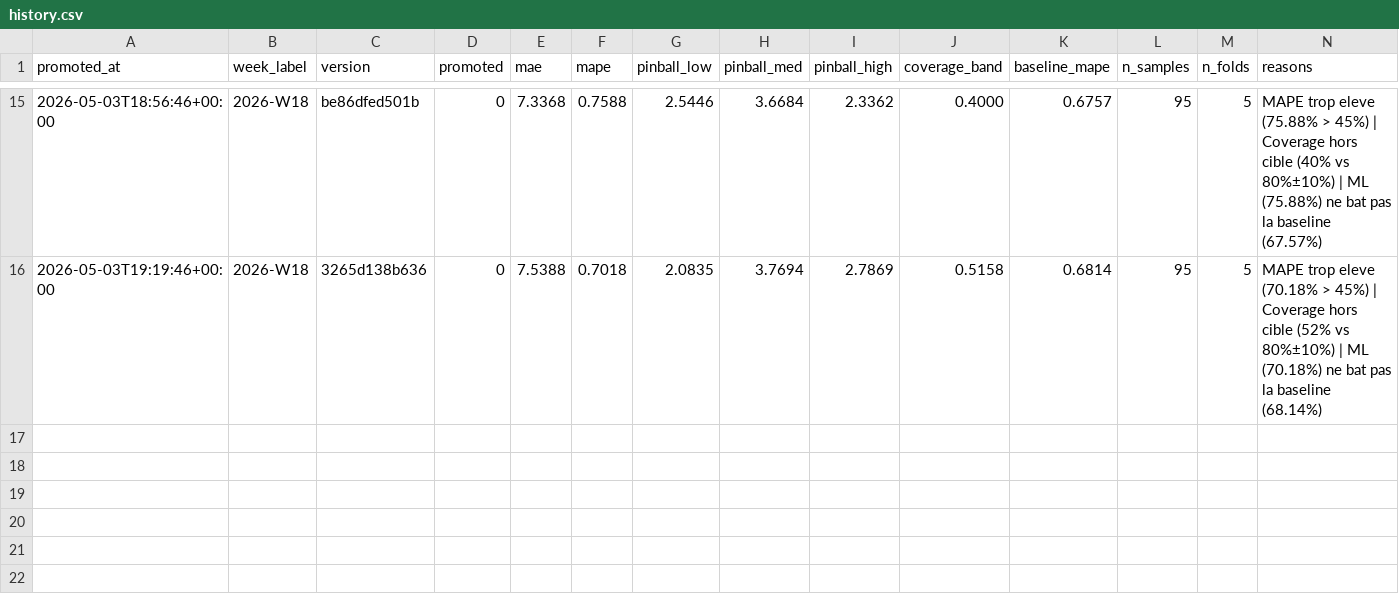
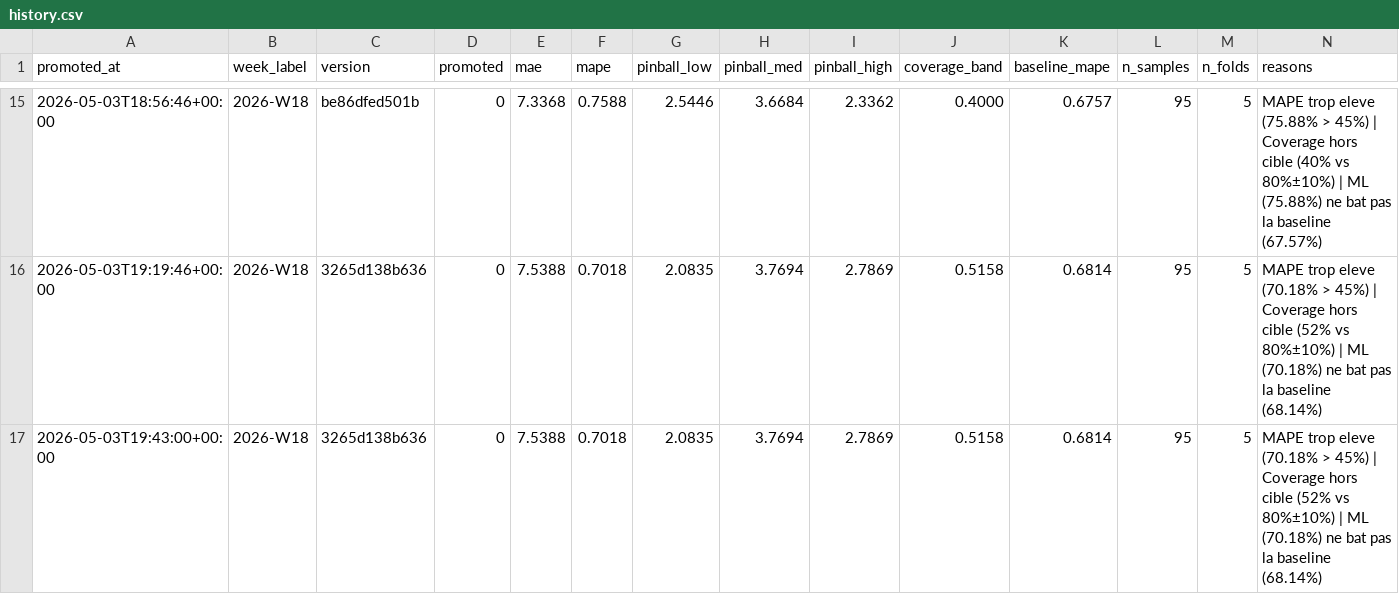
Before and after one commit to SKOHscripts/sumup_auto_report, a CSV file: stocks/models/history.csv, drawn as a sheet; only a part is shown, gaps mark what is left out; the diff names each change by its address in the sheet, - before the commit and + after, or states it on an @@ line.

```diff
--- a/stocks/models/history.csv
+++ b/stocks/models/history.csv
+row 17: 2026-05-03T19:43:00+00:00 | 2026-W18 | 3265d138b636 | 0 | 7.5388 | 0.7018 | 2.0835 | 3.7694 | 2.7869 | 0.5158 | 0.6814 | 95 | 5 | MAPE trop eleve (70.18% > 45%) | Coverage hors cible (52% vs 80%±10%) | ML (70.18%) ne bat pas la baseline (68.14%)
```
Also changed, not shown: 4 other files.
